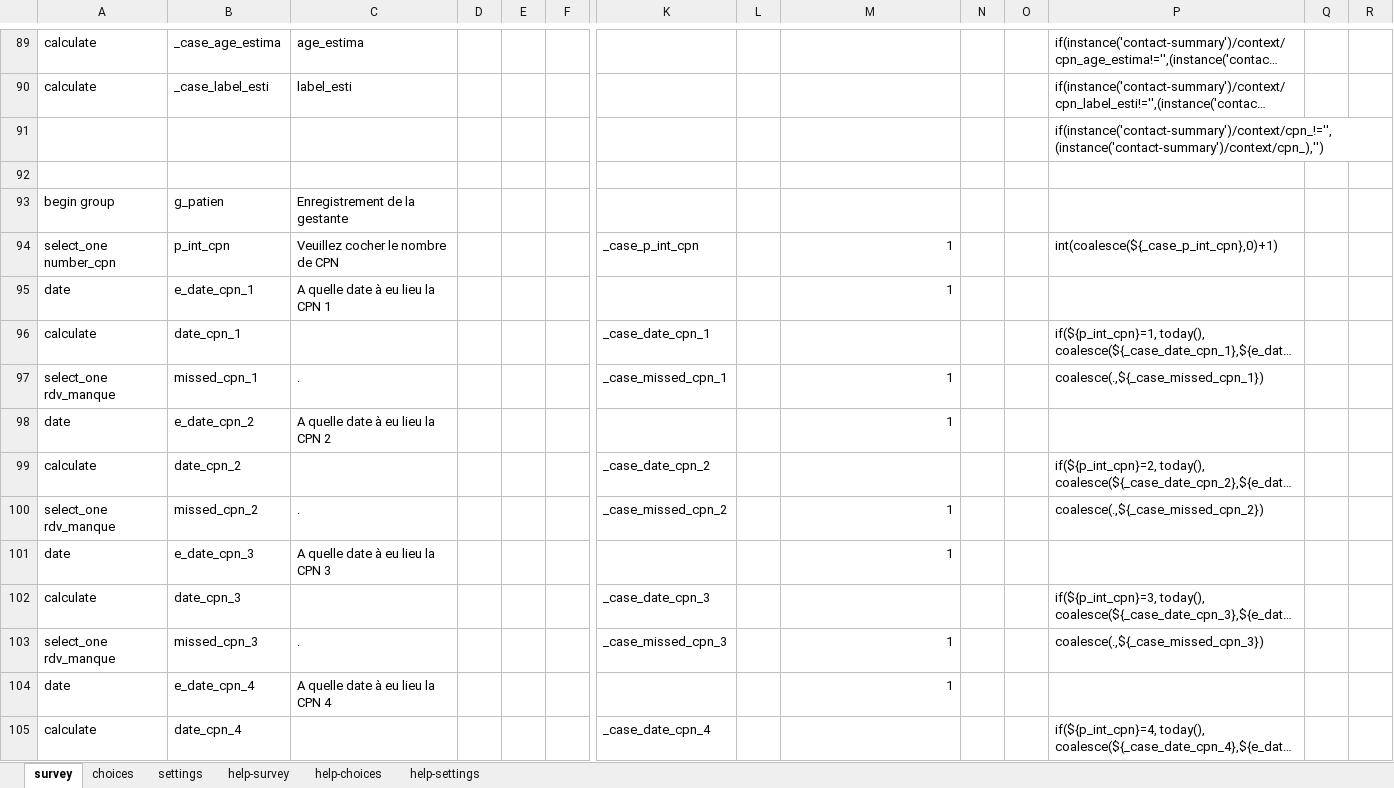
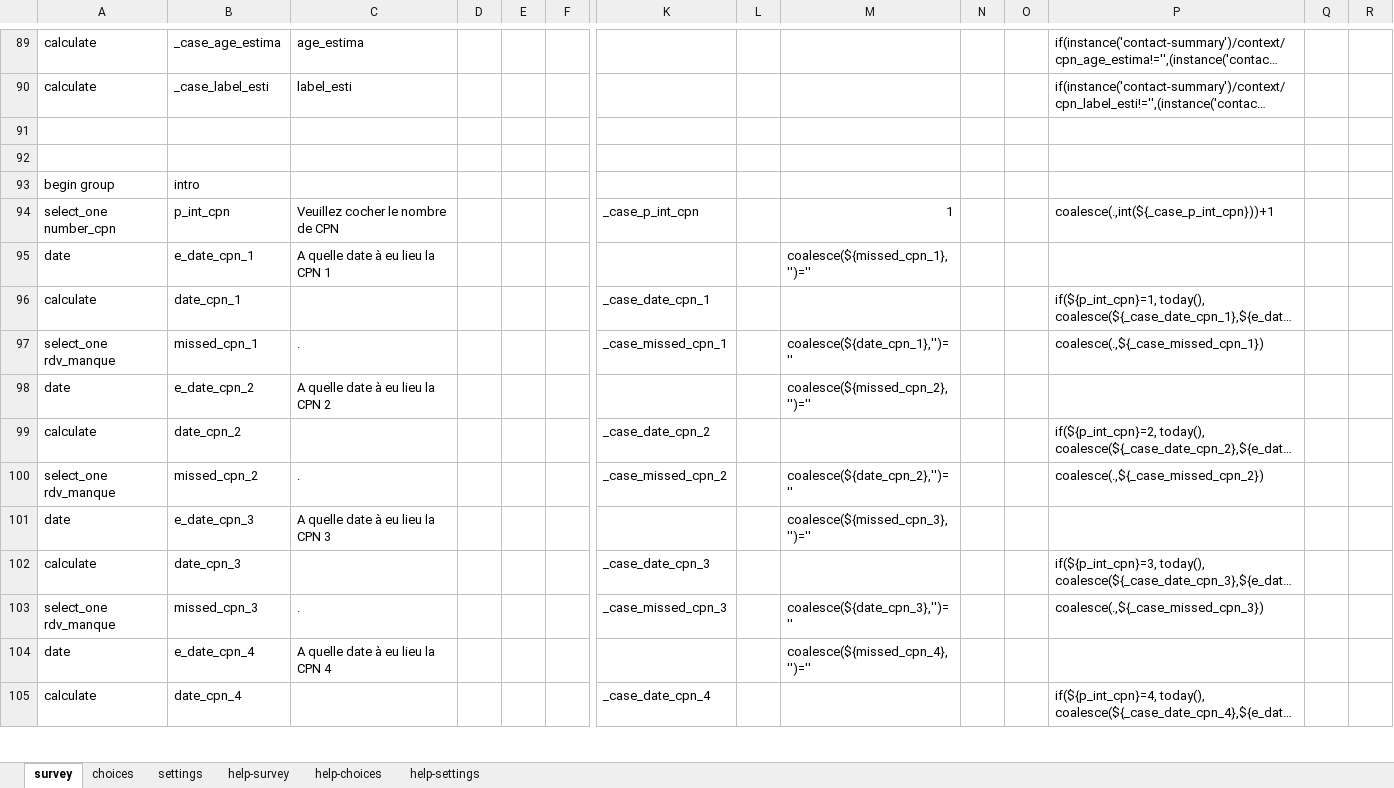
Before and after one commit to SwissTPH/cdss_tchad, an Excel workbook: forms/app/cpn.xlsx, sheet survey, drawn as a sheet; only a part is shown, gaps mark what is left out; long unchanged cells end in …; values as stored, in another font and other column widths than the file's, no cell formats; removed rows and columns are numbered as before the commit, all else as after; rows hold the shown columns only; the diff covers the shown part only; the diff names each change by its address in the sheet, - before the commit and + after, or states it on an @@ line.

```diff
--- a/forms/app/cpn.xlsx (sheet survey)
+++ b/forms/app/cpn.xlsx (sheet survey)
-row 91:  |  |  |  |  |  |  |  |  |  |  | if(instance('contact-summary')/context/cpn_!='',(instance('contact-summary')/context/cpn_),'')
+row 92: (empty)
-B93: g_patien
+B93: intro
-C93: Enregistrement de la gestante
+C93: (empty)
-P94: int(coalesce(${_case_p_int_cpn},0)+1)
+P94: coalesce(.,int(${_case_p_int_cpn}))+1
-M95: 1
+M95: coalesce(${missed_cpn_1},'')=''
-M97: 1
+M97: coalesce(${date_cpn_1},'')=''
-M98: 1
+M98: coalesce(${missed_cpn_2},'')=''
-M100: 1
+M100: coalesce(${date_cpn_2},'')=''
-M101: 1
+M101: coalesce(${missed_cpn_3},'')=''
-M103: 1
+M103: coalesce(${date_cpn_3},'')=''
-M104: 1
+M104: coalesce(${missed_cpn_4},'')=''
```
Also changed, not shown: 60 added rows, 5 removed rows and 50 edited cells elsewhere in this sheet, sheet choices, sheet settings, cell formats, forms/app/adult.xlsx, forms/app/pev_enfant.xlsx, 41 other files.
